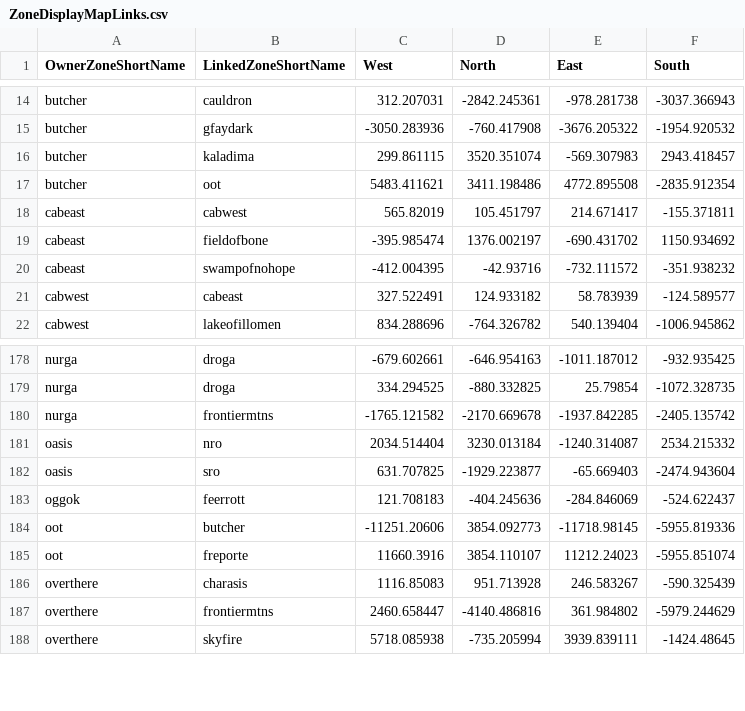
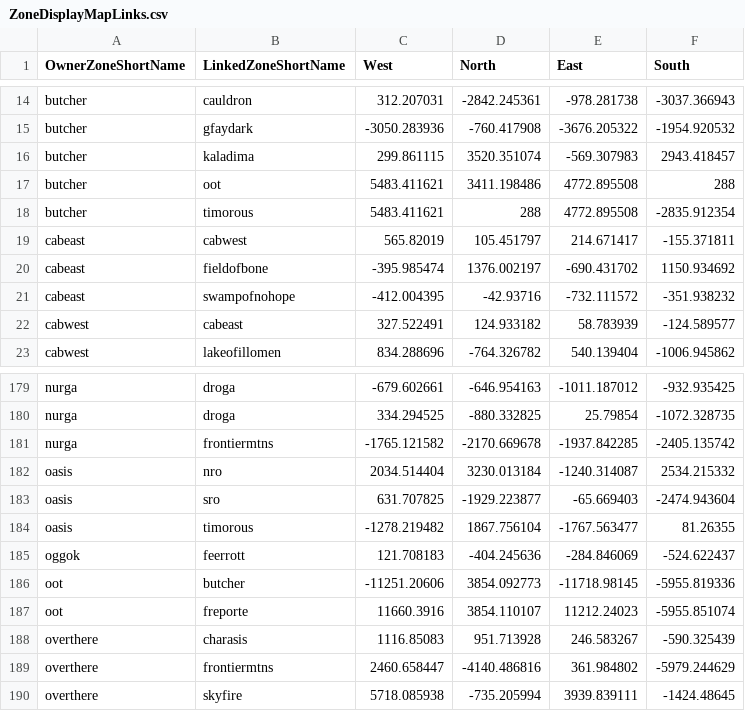
Before and after one commit to NathanHandley/EQWOWConverter, a CSV file: Assets/WorldData/ZoneDisplayMapLinks.csv, drawn as a sheet; only a part is shown, gaps mark what is left out.

```diff
--- a/Assets/WorldData/ZoneDisplayMapLinks.csv
+++ b/Assets/WorldData/ZoneDisplayMapLinks.csv
@@ -16,3 +16,4 @@ butcher|gfaydark|-3050.283936|-760.417908|-3676.205322|-1954.920532
 butcher|kaladima|299.861115|3520.351074|-569.307983|2943.418457
-butcher|oot|5483.411621|3411.198486|4772.895508|-2835.912354
+butcher|oot|5483.411621|3411.198486|4772.895508|288
+butcher|timorous|5483.411621|288|4772.895508|-2835.912354
 cabeast|cabwest|565.82019|105.451797|214.671417|-155.371811
@@ -182,2 +183,3 @@ oasis|nro|2034.514404|3230.013184|-1240.314087|2534.215332
 oasis|sro|631.707825|-1929.223877|-65.669403|-2474.943604
+oasis|timorous|-1278.219482|1867.756104|-1767.563477|81.26355
 oggok|feerrott|121.708183|-404.245636|-284.846069|-524.622437
```
Also changed, not shown: Assets/WorldData/ZoneDisplayMapContinentLinks.csv, 4 other files.
